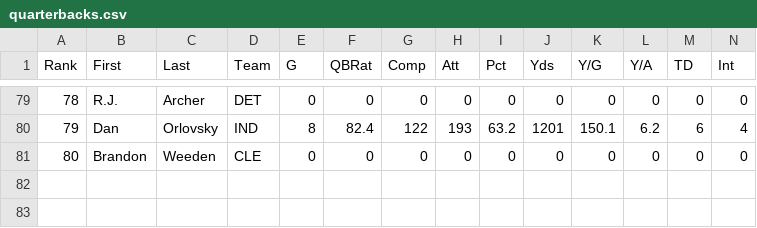
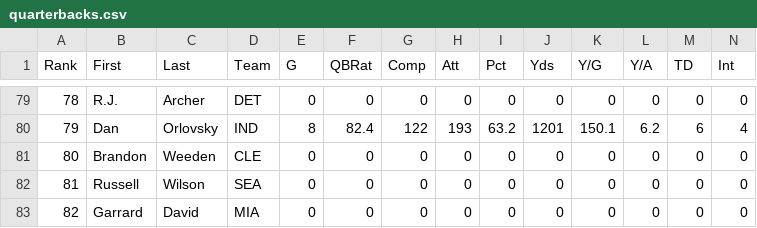
Before and after one commit to djhelbert/fantasy-football-auction-pro, a CSV file: trunk/fantasy-football-auction-pro/src/main/resources/data/2011/quarterbacks.csv, drawn as a sheet; only a part is shown, gaps mark what is left out; rows hold the shown columns only; the diff names each change by its address in the sheet, - before the commit and + after, or states it on an @@ line.

```diff
--- a/trunk/fantasy-football-auction-pro/src/main/resources/data/2011/quarterbacks.csv
+++ b/trunk/fantasy-football-auction-pro/src/main/resources/data/2011/quarterbacks.csv
+row 82: 81 | Russell | Wilson | SEA | 0 | 0 | 0 | 0 | 0 | 0 | 0 | 0 | 0 | 0
+row 83: 82 | Garrard | David | MIA | 0 | 0 | 0 | 0 | 0 | 0 | 0 | 0 | 0 | 0
```
Also changed, not shown: trunk/fantasy-football-auction-pro/src/main/resources/data/2011/receivers.csv, trunk/fantasy-football-auction-pro/src/main/resources/data/2011/runningbacks.csv, 1 other file.
